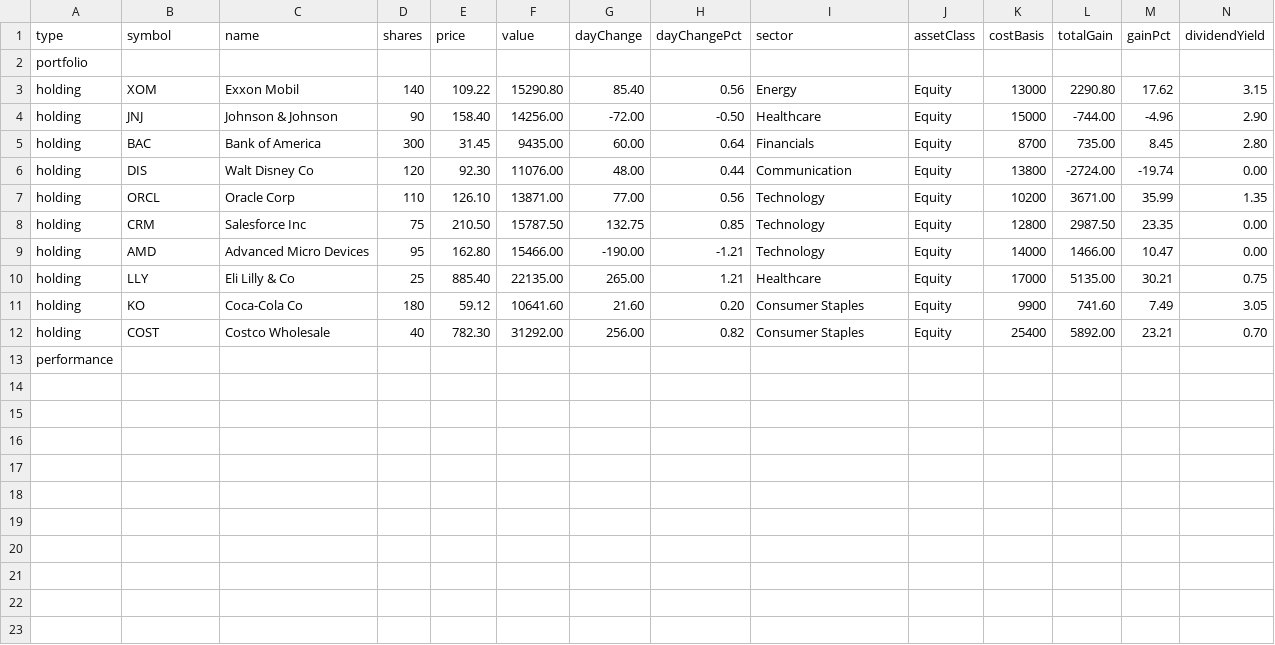
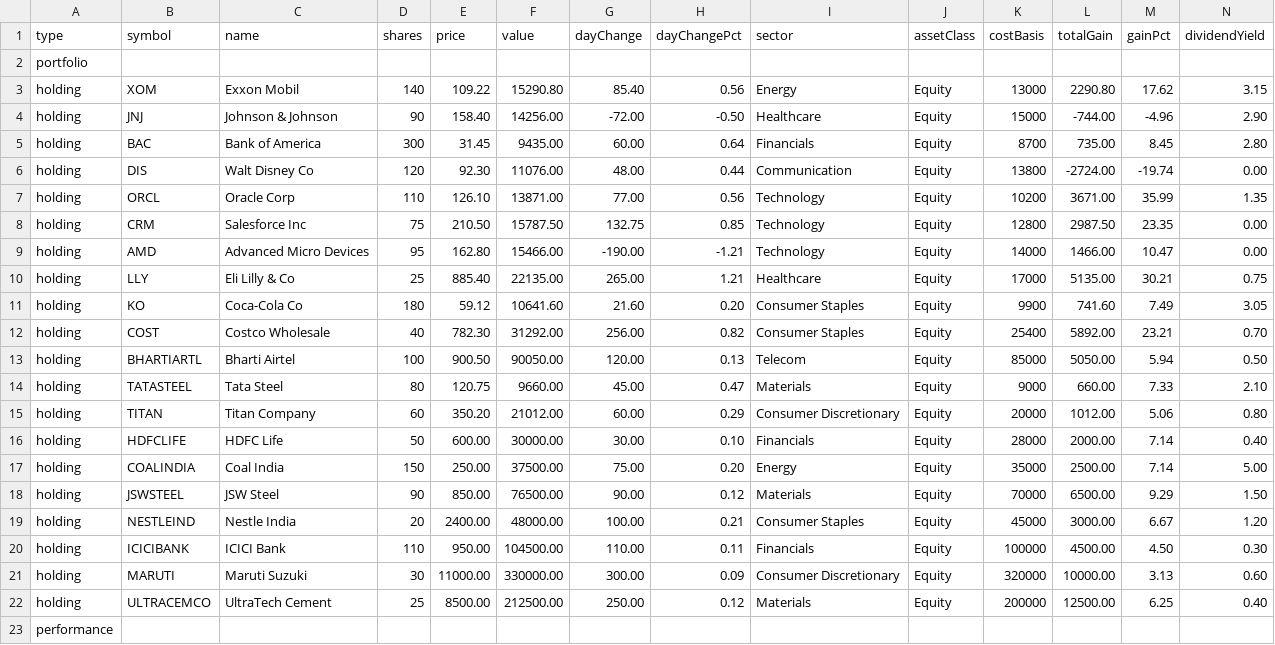
Before and after one commit to ritik-roushan-rana/OptiFolio, a CSV file: Frontend/assets/data/sample_portfolio_upload.csv, drawn as a sheet; only a part is shown; rows hold the shown columns only; the diff names each change by its address in the sheet, - before the commit and + after, or states it on an @@ line.

```diff
--- a/Frontend/assets/data/sample_portfolio_upload.csv
+++ b/Frontend/assets/data/sample_portfolio_upload.csv
+row 13: holding | BHARTIARTL | Bharti Airtel | 100 | 900.50 | 90050.00 | 120.00 | 0.13 | Telecom | Equity | 85000 | 5050.00 | 5.94 | 0.50
+row 14: holding | TATASTEEL | Tata Steel | 80 | 120.75 | 9660.00 | 45.00 | 0.47 | Materials | Equity | 9000 | 660.00 | 7.33 | 2.10
+row 15: holding | TITAN | Titan Company | 60 | 350.20 | 21012.00 | 60.00 | 0.29 | Consumer Discretionary | Equity | 20000 | 1012.00 | 5.06 | 0.80
+row 16: holding | HDFCLIFE | HDFC Life | 50 | 600.00 | 30000.00 | 30.00 | 0.10 | Financials | Equity | 28000 | 2000.00 | 7.14 | 0.40
+row 17: holding | COALINDIA | Coal India | 150 | 250.00 | 37500.00 | 75.00 | 0.20 | Energy | Equity | 35000 | 2500.00 | 7.14 | 5.00
+row 18: holding | JSWSTEEL | JSW Steel | 90 | 850.00 | 76500.00 | 90.00 | 0.12 | Materials | Equity | 70000 | 6500.00 | 9.29 | 1.50
+row 19: holding | NESTLEIND | Nestle India | 20 | 2400.00 | 48000.00 | 100.00 | 0.21 | Consumer Staples | Equity | 45000 | 3000.00 | 6.67 | 1.20
+row 20: holding | ICICIBANK | ICICI Bank | 110 | 950.00 | 104500.00 | 110.00 | 0.11 | Financials | Equity | 100000 | 4500.00 | 4.50 | 0.30
+row 21: holding | MARUTI | Maruti Suzuki | 30 | 11000.00 | 330000.00 | 300.00 | 0.09 | Consumer Discretionary | Equity | 320000 | 10000.00 | 3.13 | 0.60
+row 22: holding | ULTRACEMCO | UltraTech Cement | 25 | 8500.00 | 212500.00 | 250.00 | 0.12 | Materials | Equity | 200000 | 12500.00 | 6.25 | 0.40
```
Also changed, not shown: 2 other files.
